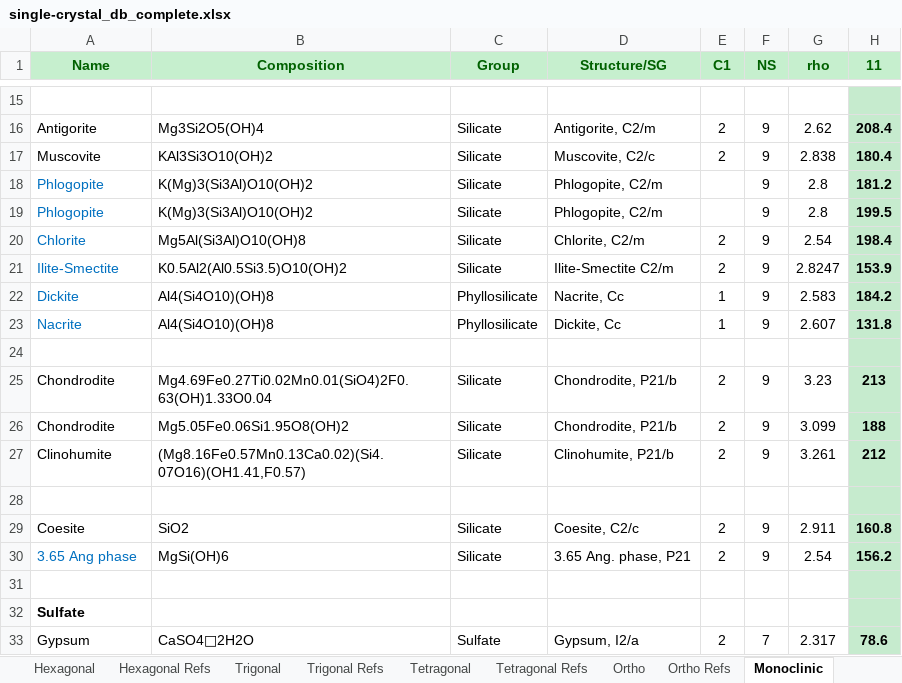
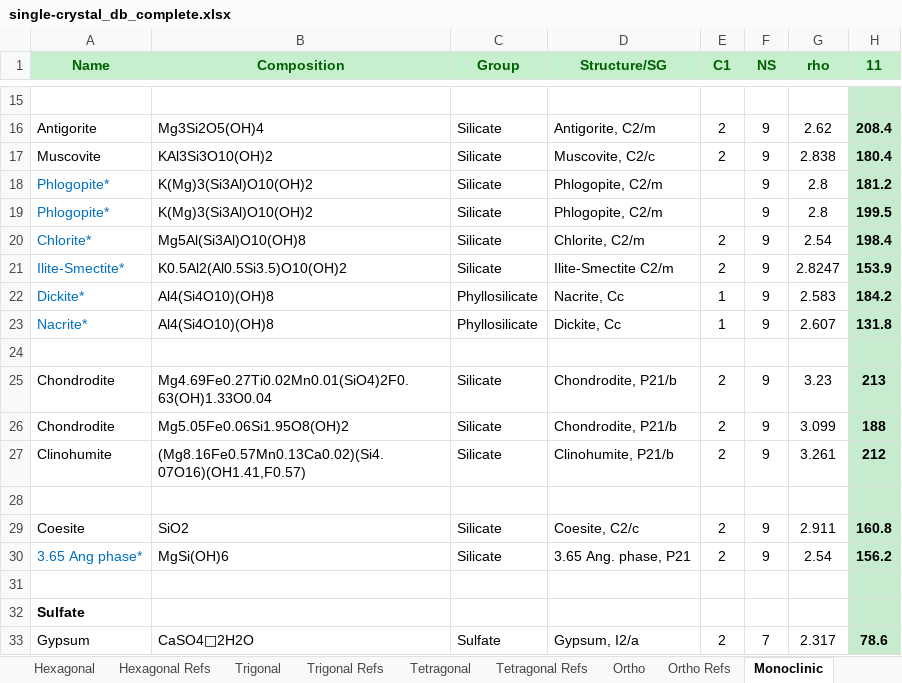
Before and after one commit to robbie-a-freeman/Single-Crystal-Mineral-Database, an Excel workbook: static/downloads/single-crystal_db_complete.xlsx, sheet Monoclinic, drawn as a sheet; only a part is shown, gaps mark what is left out; values as stored, in another font and other column widths than the file's, no borders; the diff names each change by its address in the sheet, - before the commit and + after, or states it on an @@ line.

```diff
--- a/static/downloads/single-crystal_db_complete.xlsx (sheet Monoclinic)
+++ b/static/downloads/single-crystal_db_complete.xlsx (sheet Monoclinic)
-A18:A19 (Name): Phlogopite
+A18:A19 (Name): Phlogopite*
-A20 (Name): Chlorite
+A20 (Name): Chlorite*
-A21 (Name): Ilite-Smectite
+A21 (Name): Ilite-Smectite*
-A22 (Name): Dickite
+A22 (Name): Dickite*
-A23 (Name): Nacrite
+A23 (Name): Nacrite*
-A30 (Name): 3.65 Ang phase
+A30 (Name): 3.65 Ang phase*
```
Also changed, not shown: sheet Cubic Refs, sheet Monoclinic Refs, sheet Hexagonal, sheet Hexagonal Refs, sheet Ortho, sheet Triclinic Refs, 3 more sheets, other sheet tabs, 16 other files.
